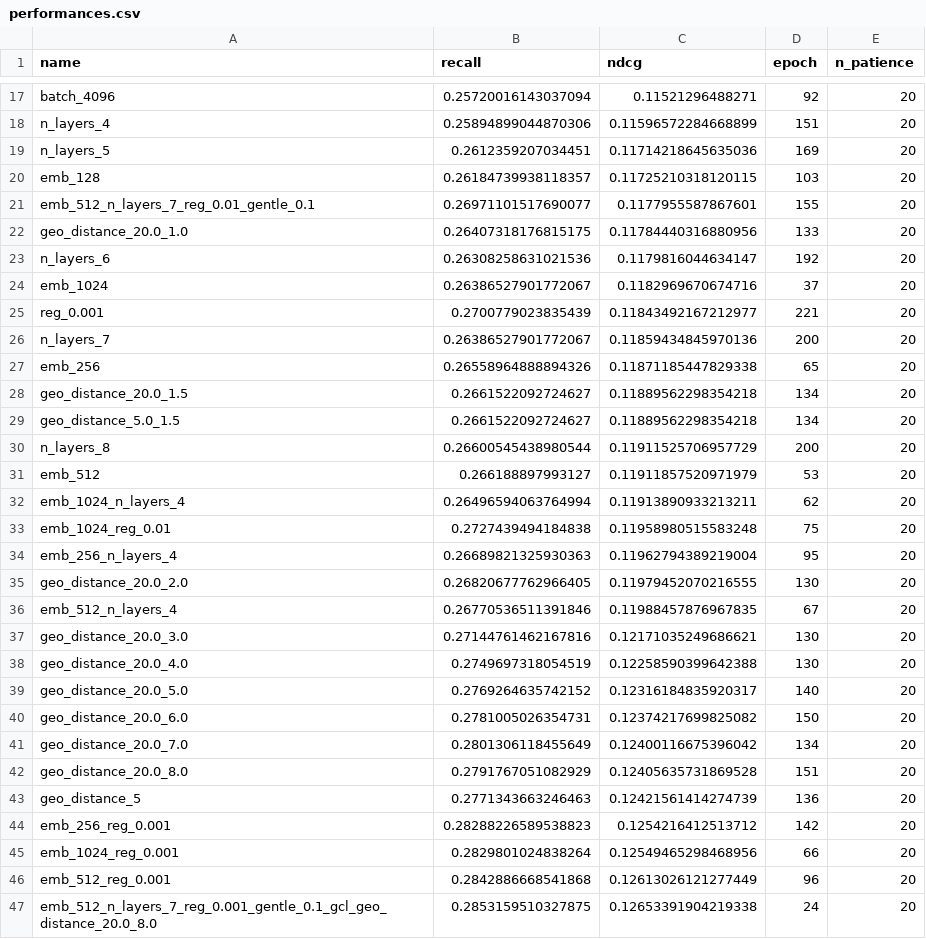
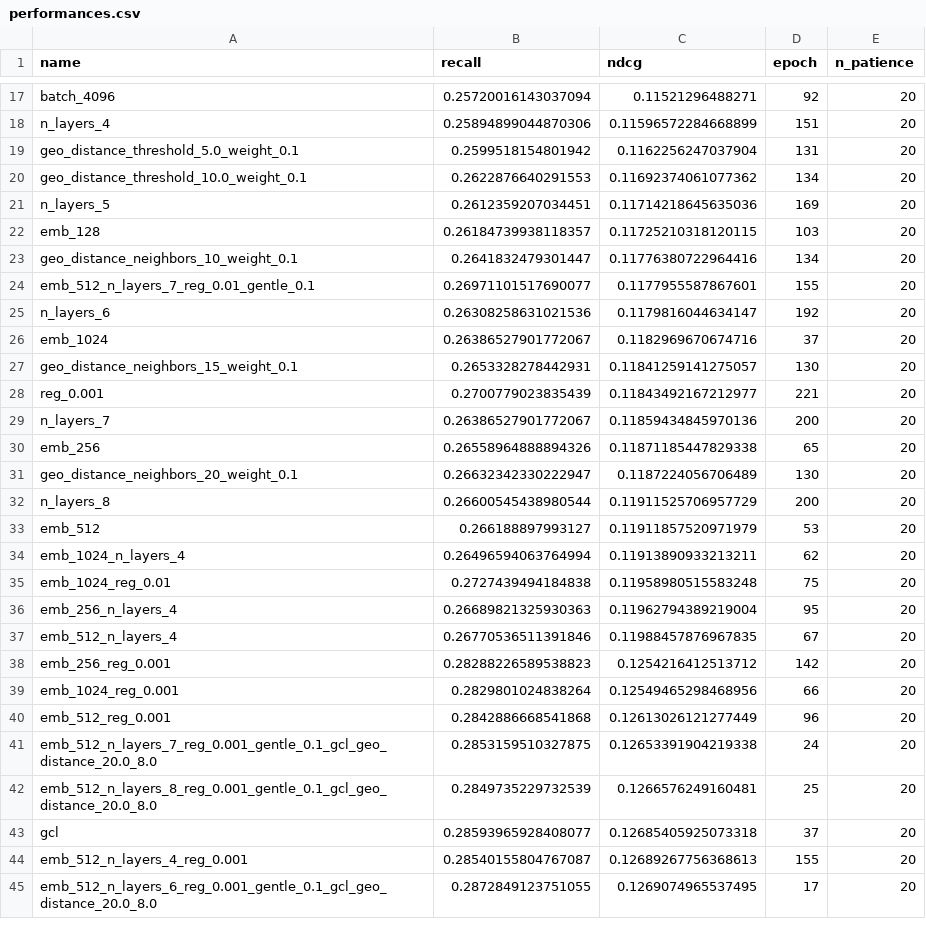
Before and after one commit to Ferretelic/GoogleMapsRecommender, a CSV file: results/Japanese/performances.csv, drawn as a sheet; only a part is shown, gaps mark what is left out; the shorter side is filled out with more unchanged rows; the diff covers the shown part only.

Commit message:
experiments with smaller weight on item-item edge

```diff
--- a/results/Japanese/performances.csv
+++ b/results/Japanese/performances.csv
@@ -18,8 +18,11 @@ batch_4096,0.25720016143037094,0.11521296488271,92,20
 n_layers_4,0.25894899044870306,0.11596572284668899,151,20
+geo_distance_threshold_5.0_weight_0.1,0.2599518154801942,0.1162256247037904,131,20
+geo_distance_threshold_10.0_weight_0.1,0.2622876640291553,0.11692374061077362,134,20
 n_layers_5,0.2612359207034451,0.11714218645635036,169,20
 emb_128,0.26184739938118357,0.11725210318120115,103,20
+geo_distance_neighbors_10_weight_0.1,0.2641832479301447,0.11776380722964416,134,20
 emb_512_n_layers_7_reg_0.01_gentle_0.1,0.26971101517690077,0.1177955587867601,155,20
-geo_distance_20.0_1.0,0.26407318176815175,0.11784440316880956,133,20
 n_layers_6,0.26308258631021536,0.1179816044634147,192,20
 emb_1024,0.26386527901772067,0.1182969670674716,37,20
+geo_distance_neighbors_15_weight_0.1,0.2653328278442931,0.11841259141275057,130,20
 reg_0.001,0.2700779023835439,0.11843492167212977,221,20
@@ -27,4 +30,3 @@ n_layers_7,0.26386527901772067,0.11859434845970136,200,20
 emb_256,0.26558964888894326,0.11871185447829338,65,20
-geo_distance_20.0_1.5,0.2661522092724627,0.11889562298354218,134,20
-geo_distance_5.0_1.5,0.2661522092724627,0.11889562298354218,134,20
+geo_distance_neighbors_20_weight_0.1,0.26632342330222947,0.1187224056706489,130,20
 n_layers_8,0.26600545438980544,0.11911525706957729,200,20
@@ -34,11 +36,3 @@ emb_1024_reg_0.01,0.2727439494184838,0.11958980515583248,75,20
 emb_256_n_layers_4,0.26689821325930363,0.11962794389219004,95,20
-geo_distance_20.0_2.0,0.26820677762966405,0.11979452070216555,130,20
 emb_512_n_layers_4,0.26770536511391846,0.11988457876967835,67,20
-geo_distance_20.0_3.0,0.27144761462167816,0.12171035249686621,130,20
-geo_distance_20.0_4.0,0.2749697318054519,0.12258590399642388,130,20
-geo_distance_20.0_5.0,0.2769264635742152,0.12316184835920317,140,20
-geo_distance_20.0_6.0,0.2781005026354731,0.12374217699825082,150,20
-geo_distance_20.0_7.0,0.2801306118455649,0.12400116675396042,134,20
-geo_distance_20.0_8.0,0.2791767051082929,0.12405635731869528,151,20
-geo_distance_5,0.2771343663246463,0.12421561414274739,136,20
 emb_256_reg_0.001,0.28288226589538823,0.1254216412513712,142,20
```
Also changed, not shown: 3 added rows and 3 removed rows elsewhere in this file, 26 other files.
